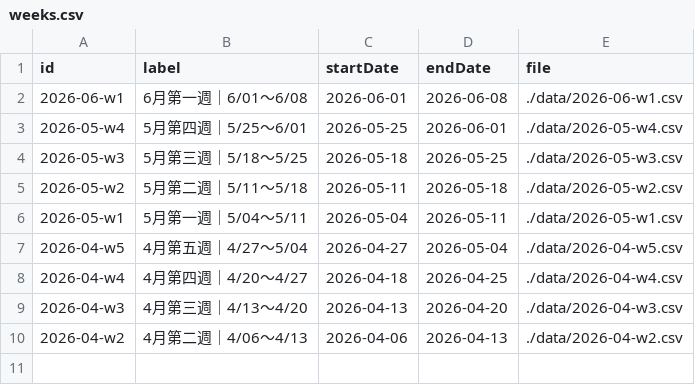
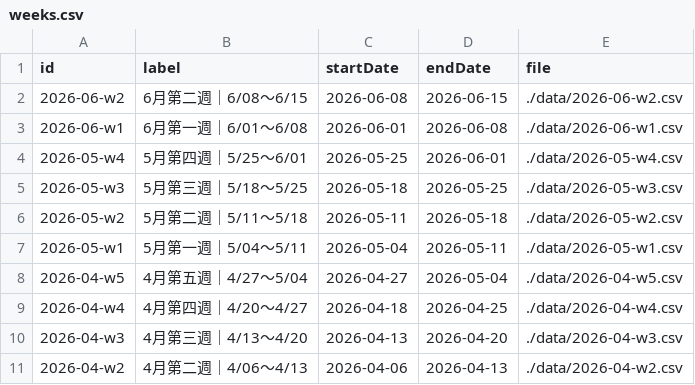
Before and after one commit to Der46/score-dashboard, a CSV file: data/weeks.csv, drawn as a sheet; the diff names each change by its address in the sheet, - before the commit and + after, or states it on an @@ line.

```diff
--- a/data/weeks.csv
+++ b/data/weeks.csv
+row 2: 2026-06-w2 | 6月第二週｜6/08～6/15 | 2026-06-08 | 2026-06-15 | ./data/2026-06-w2.csv
```
Also changed, not shown: 1 other file.
